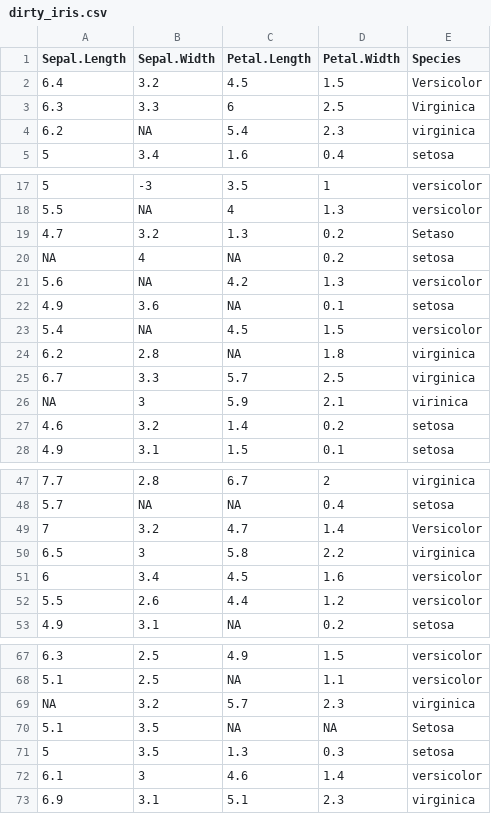
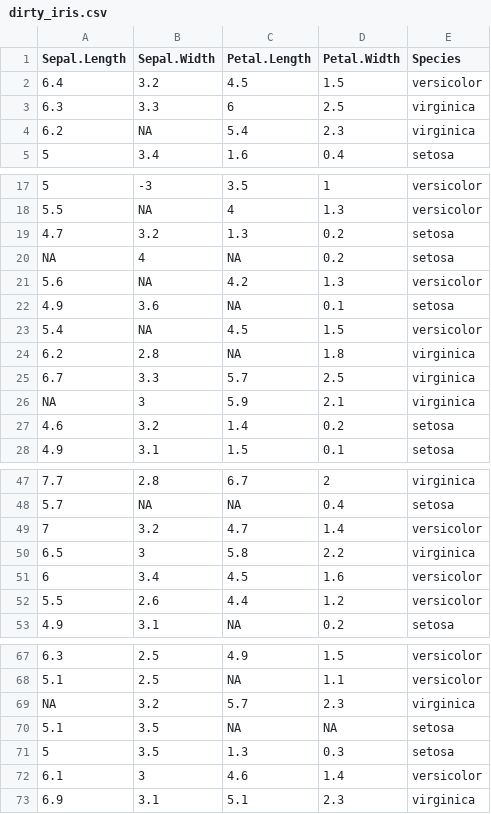
Before and after one commit to edwindj/datacleaning, a CSV file: R/dirty_iris.csv, drawn as a sheet; only a part is shown, gaps mark what is left out; the diff covers the shown part only; the diff names each change by its address in the sheet, - before the commit and + after, or states it on an @@ line.

```diff
--- a/R/dirty_iris.csv
+++ b/R/dirty_iris.csv
-E2 (Species): Versicolor
+E2 (Species): versicolor
-E3 (Species): Virginica
+E3 (Species): virginica
-E19 (Species): Setaso
+E19 (Species): setosa
-E26 (Species): virinica
+E26 (Species): virginica
-E49 (Species): Versicolor
+E49 (Species): versicolor
-E70 (Species): Setosa
+E70 (Species): setosa
```
Also changed, not shown: 2 edited cells elsewhere in this file, 3 other files.
